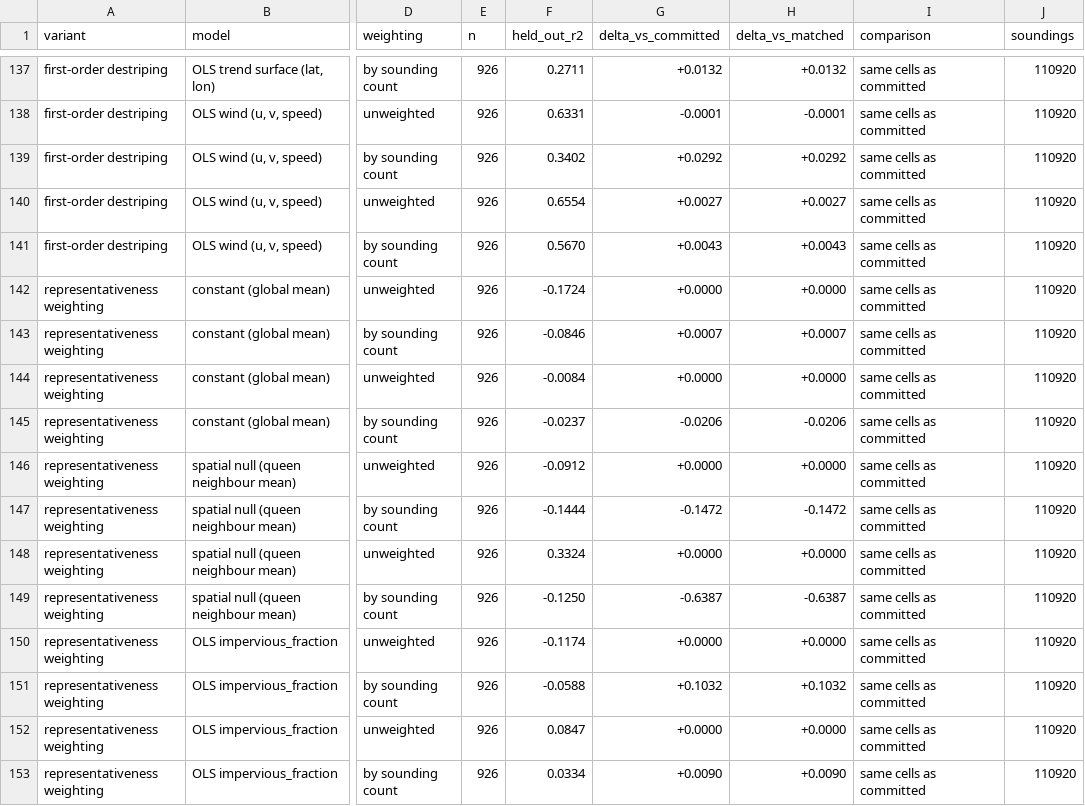
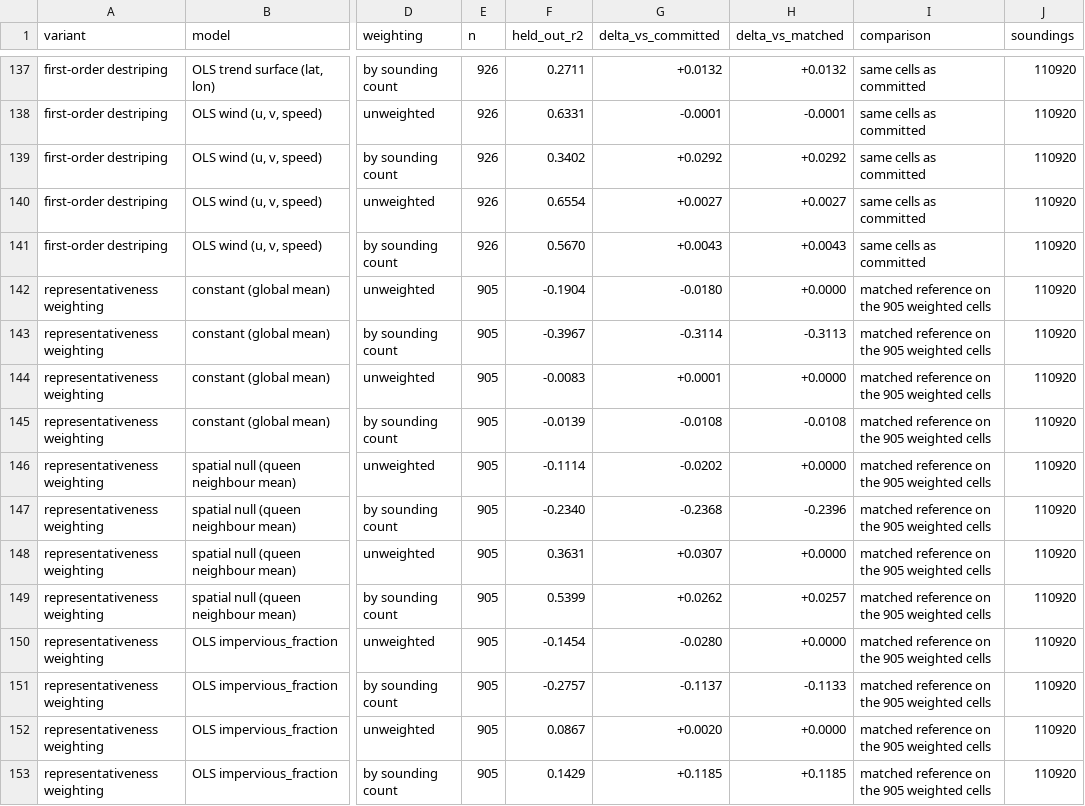
Before and after one commit to matt-duyst/Yangtze-Landcover-Methane, a CSV file: data/processed/preprocessing_sensitivity_2018.csv, drawn as a sheet; only a part is shown, gaps mark what is left out; the diff covers the shown part only; the diff names each change by its address in the sheet, - before the commit and + after, or states it on an @@ line.

```diff
--- a/data/processed/preprocessing_sensitivity_2018.csv
+++ b/data/processed/preprocessing_sensitivity_2018.csv
-E142:E153 (n): 926
+E142:E153 (n): 905
-F142 (held_out_r2): -0.1724
+F142 (held_out_r2): -0.1904
-G142 (delta_vs_committed): +0.0000
+G142 (delta_vs_committed): -0.0180
-I142:I153 (comparison): same cells as committed
+I142:I153 (comparison): matched reference on the 905 weighted cells
-F143 (held_out_r2): -0.0846
+F143 (held_out_r2): -0.3967
-G143 (delta_vs_committed): +0.0007
+G143 (delta_vs_committed): -0.3114
-H143 (delta_vs_matched): +0.0007
+H143 (delta_vs_matched): -0.3113
-F144 (held_out_r2): -0.0084
+F144 (held_out_r2): -0.0083
-G144 (delta_vs_committed): +0.0000
+G144 (delta_vs_committed): +0.0001
-F145 (held_out_r2): -0.0237
+F145 (held_out_r2): -0.0139
-G145 (delta_vs_committed): -0.0206
+G145 (delta_vs_committed): -0.0108
-H145 (delta_vs_matched): -0.0206
+H145 (delta_vs_matched): -0.0108
-F146 (held_out_r2): -0.0912
+F146 (held_out_r2): -0.1114
-G146 (delta_vs_committed): +0.0000
+G146 (delta_vs_committed): -0.0202
-F147 (held_out_r2): -0.1444
+F147 (held_out_r2): -0.2340
-G147 (delta_vs_committed): -0.1472
+G147 (delta_vs_committed): -0.2368
-H147 (delta_vs_matched): -0.1472
+H147 (delta_vs_matched): -0.2396
-F148 (held_out_r2): 0.3324
+F148 (held_out_r2): 0.3631
-G148 (delta_vs_committed): +0.0000
+G148 (delta_vs_committed): +0.0307
-F149 (held_out_r2): -0.1250
+F149 (held_out_r2): 0.5399
-G149 (delta_vs_committed): -0.6387
+G149 (delta_vs_committed): +0.0262
-H149 (delta_vs_matched): -0.6387
+H149 (delta_vs_matched): +0.0257
-F150 (held_out_r2): -0.1174
+F150 (held_out_r2): -0.1454
-G150 (delta_vs_committed): +0.0000
+G150 (delta_vs_committed): -0.0280
-F151 (held_out_r2): -0.0588
+F151 (held_out_r2): -0.2757
-G151 (delta_vs_committed): +0.1032
+G151 (delta_vs_committed): -0.1137
-H151 (delta_vs_matched): +0.1032
+H151 (delta_vs_matched): -0.1133
-F152 (held_out_r2): 0.0847
+F152 (held_out_r2): 0.0867
-G152 (delta_vs_committed): +0.0000
+G152 (delta_vs_committed): +0.0020
-F153 (held_out_r2): 0.0334
+F153 (held_out_r2): 0.1429
-G153 (delta_vs_committed): +0.0090
+G153 (delta_vs_committed): +0.1185
-H153 (delta_vs_matched): +0.0090
+H153 (delta_vs_matched): +0.1185
```
Also changed, not shown: 72 edited cells elsewhere in this file, 4 other files.
